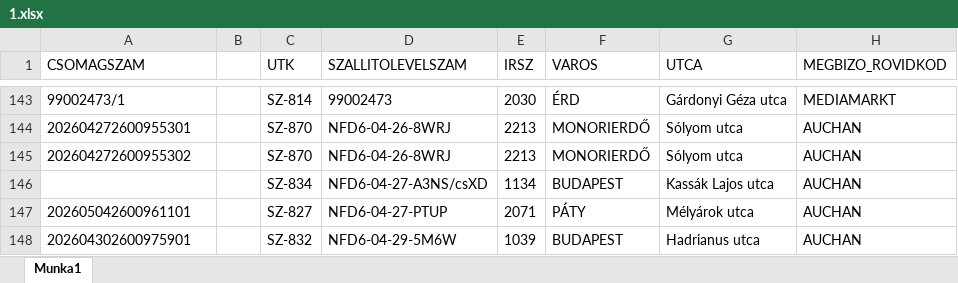
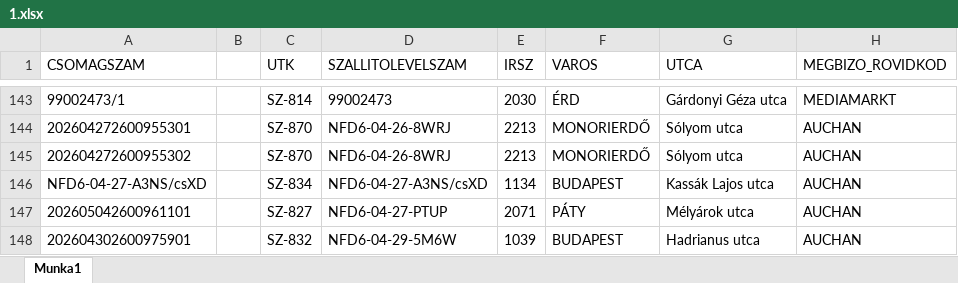
Before and after one commit to hunyadvariarmin/kodkereso-pwa, an Excel workbook: 1.xlsx, sheet Munka1, drawn as a sheet; only a part is shown, gaps mark what is left out; values as stored, in another font and other column widths than the file's, no borders; the diff names each change by its address in the sheet, - before the commit and + after, or states it on an @@ line.

Commit message:
Add files via upload

```diff
--- a/1.xlsx (sheet Munka1)
+++ b/1.xlsx (sheet Munka1)
-A146 (CSOMAGSZAM): (empty)
+A146 (CSOMAGSZAM): NFD6-04-27-A3NS/csXD
```
